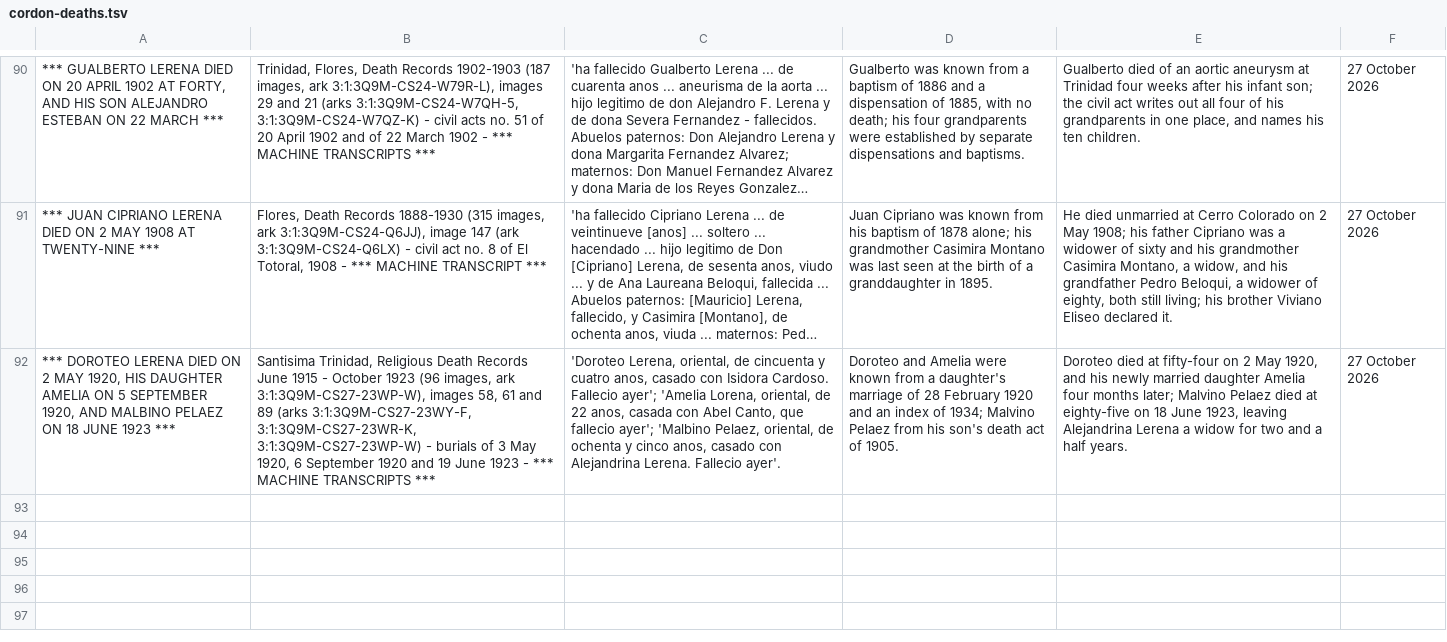
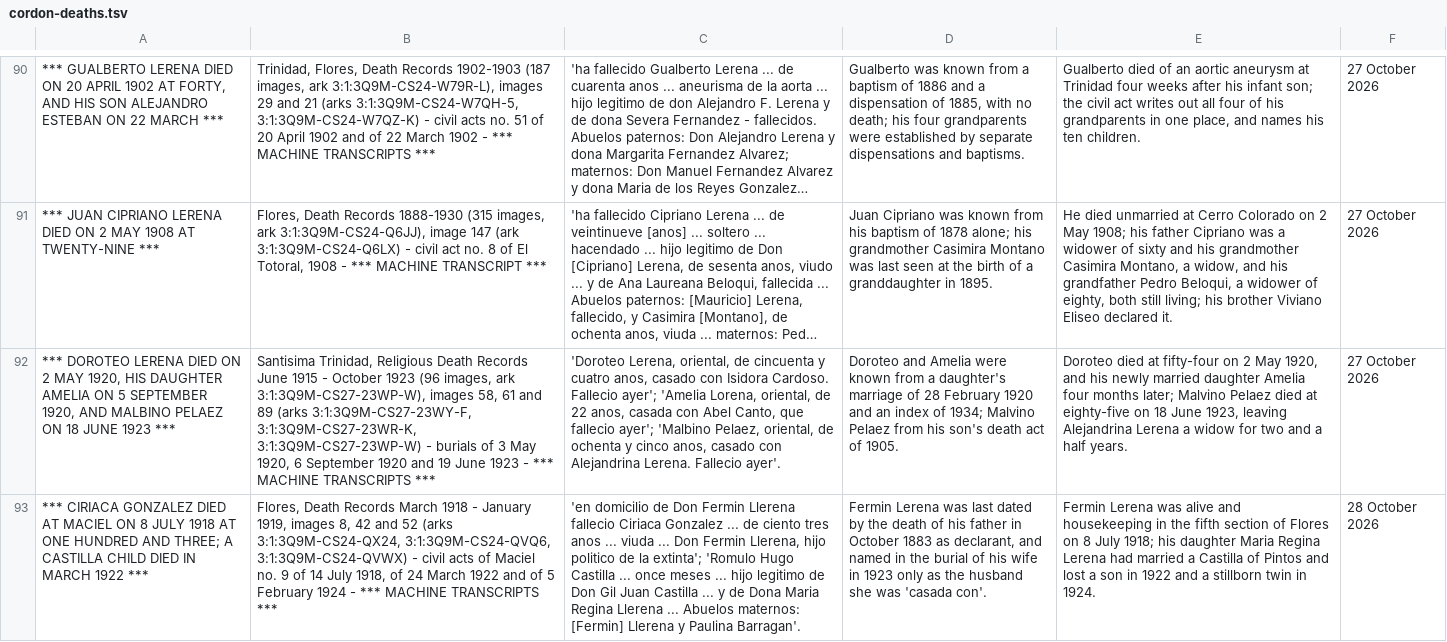
Before and after one commit to daviddef/TheLerena, a TSV file: data/cordon-deaths.tsv, drawn as a sheet; only a part is shown, gaps mark what is left out; long unchanged cells end in …; the diff names each change by its address in the sheet, - before the commit and + after, or states it on an @@ line.

```diff
--- a/data/cordon-deaths.tsv
+++ b/data/cordon-deaths.tsv
+row 93: *** CIRIACA GONZALEZ DIED AT MACIEL ON 8 JULY 1918 AT ONE HUNDRED AND THREE; A CASTILLA CHILD DIED IN MARCH 1922 *** | Flores, Death Records March 1918 - January 1919, images 8, 42 and 52 (arks 3:1:3Q9M-CS24-QX24, 3:1:3Q9M-CS24-QVQ6, 3:1:3Q9M-CS24-QVWX) - civil acts of Maciel no. 9 of 14 July 1918, of 24 March 1922 and of 5 February 1924 - *** MACHINE TRANSCRIPTS *** | 'en domicilio de Don Fermin Llerena fallecio Ciriaca Gonzalez ... de ciento tres anos ... viuda ... Don Fermin Llerena, hijo politico de la extinta'; 'Romulo Hugo Castilla ... once meses ... hijo legitimo de Don Gil Juan Castilla ... y de Dona Maria Regina Llerena ... Abuelos maternos: [Fermin] Llerena y Paulina Barragan'. | Fermin Lerena was last dated by the death of his father in October 1883 as declarant, and named in the burial of his wife in 1923 only as the husband she was 'casada con'. | Fermin Lerena was alive and housekeeping in the fifth section of Flores on 8 July 1918; his daughter Maria Regina Lerena had married a Castilla of Pintos and lost a son in 1922 and a stillborn twin in 1924. | 28 October 2026
```
Also changed, not shown: data/era-ground.tsv, data/last-attested-alive.tsv, 19 other files.
